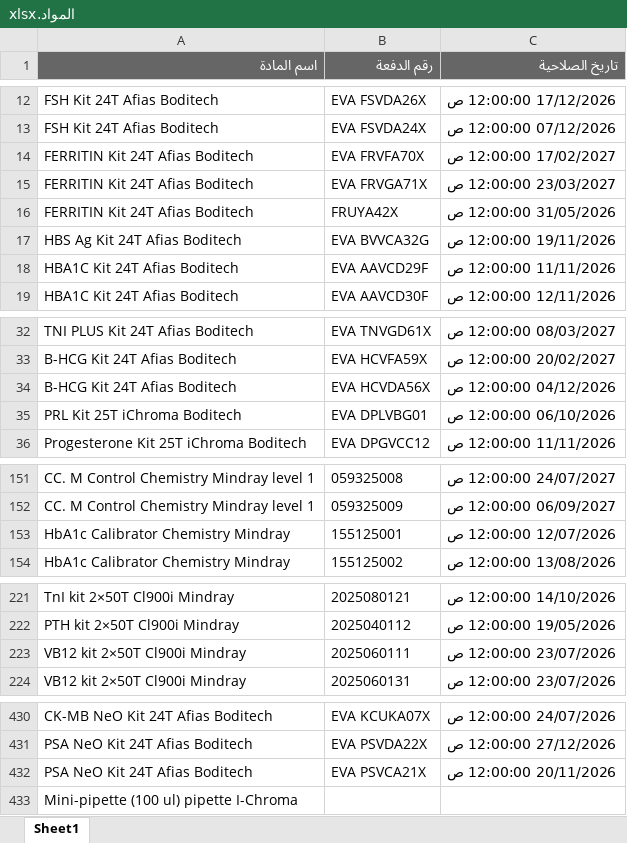
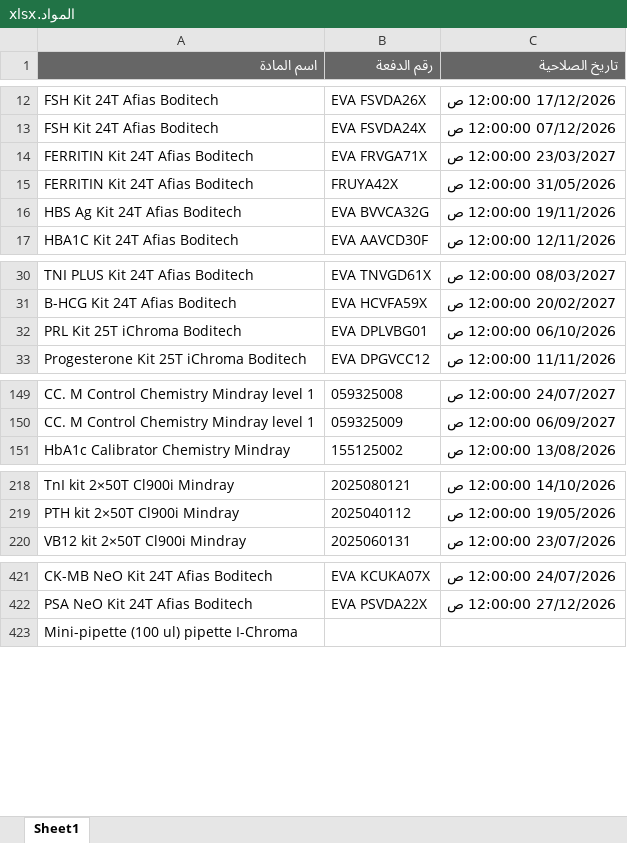
Before and after one commit to abdallawolf92/expiry-check, an Excel workbook: المواد.xlsx, sheet Sheet1, drawn as a sheet; only a part is shown, gaps mark what is left out; values as stored, in another font and other column widths than the file's, no borders; removed rows and columns are numbered as before the commit, all else as after; the diff covers the shown part only; the diff names each change by its address in the sheet, - before the commit and + after, or states it on an @@ line.

```diff
--- a/المواد.xlsx (sheet Sheet1)
+++ b/المواد.xlsx (sheet Sheet1)
-row 14: FERRITIN Kit 24T Afias Boditech | EVA FRVFA70X | 17/02/2027 12:00:00 ص
-row 18: HBA1C Kit 24T Afias Boditech | EVA AAVCD29F | 11/11/2026 12:00:00 ص
-row 34: B-HCG Kit 24T Afias Boditech | EVA HCVDA56X | 04/12/2026 12:00:00 ص
-row 153: HbA1c Calibrator Chemistry Mindray | 155125001 | 12/07/2026 12:00:00 ص
-row 223: VB12 kit 2×50T Cl900i Mindray | 2025060111 | 23/07/2026 12:00:00 ص
-row 432: PSA NeO Kit 24T Afias Boditech | EVA PSVCA21X | 20/11/2026 12:00:00 ص
```
Also changed, not shown: 4 added rows and 14 removed rows elsewhere in this sheet.
